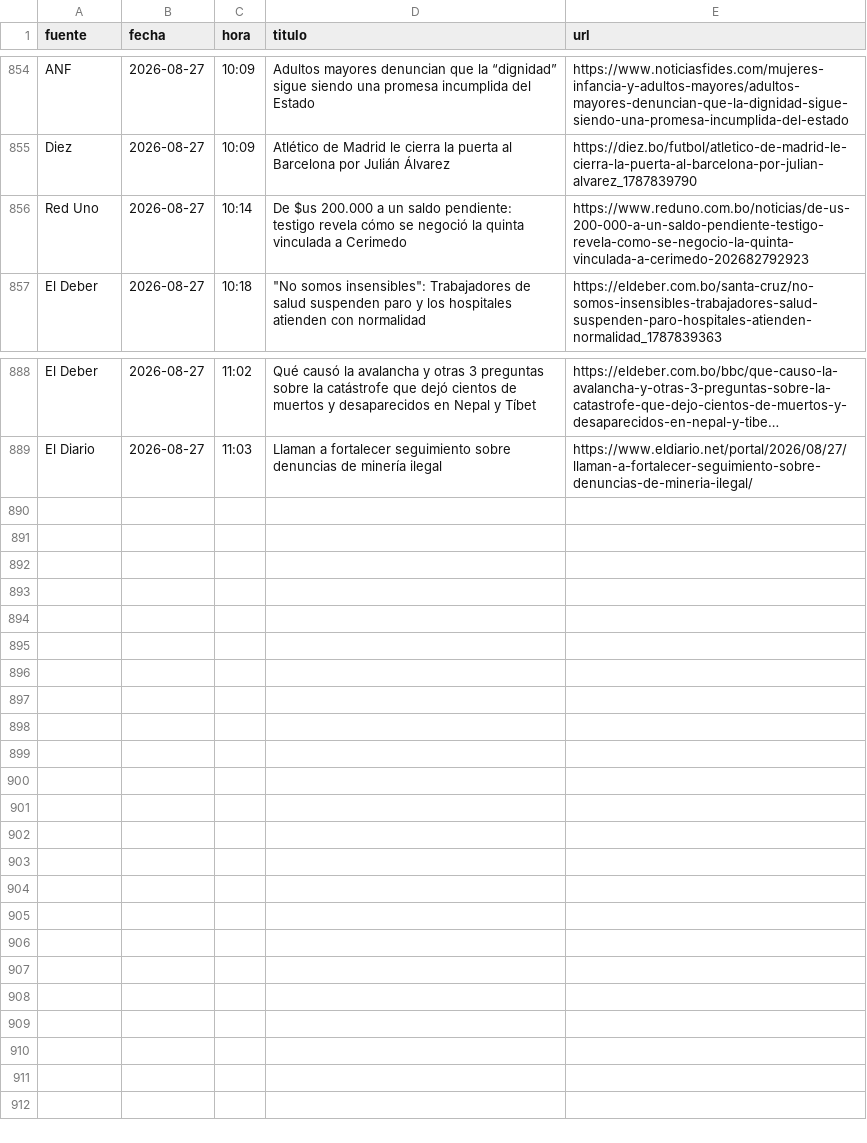
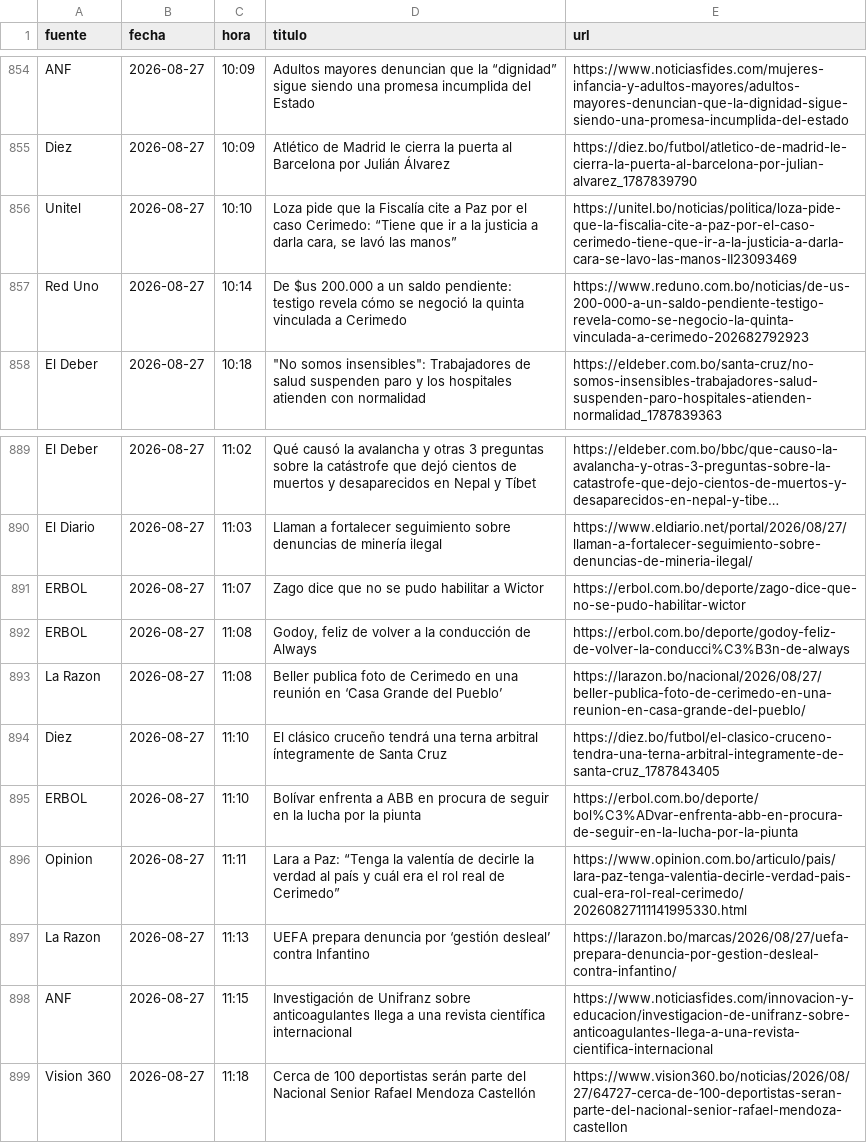
Before and after one commit to BohozX/Indices-de-Incertidumbre, a CSV file: noticias_ultimos_7_dias_publico.csv, drawn as a sheet; only a part is shown, gaps mark what is left out; long unchanged cells end in …; the diff names each change by its address in the sheet, - before the commit and + after, or states it on an @@ line.

```diff
--- a/noticias_ultimos_7_dias_publico.csv
+++ b/noticias_ultimos_7_dias_publico.csv
+row 856: Unitel | 2026-08-27 | 10:10 | Loza pide que la Fiscalía cite a Paz por el caso Cerimedo: “Tiene que ir a la justicia a darla cara, se lavó las manos” | https://unitel.bo/noticias/politica/loza-pide-que-la-fiscalia-cite-a-paz-por-el-caso-cerimedo-tiene-que-ir-a-la-justicia-a-darla-cara-se-lavo-las-manos-II23093469
+row 891: ERBOL | 2026-08-27 | 11:07 | Zago dice que no se pudo habilitar a Wictor | https://erbol.com.bo/deporte/zago-dice-que-no-se-pudo-habilitar-wictor
+row 892: ERBOL | 2026-08-27 | 11:08 | Godoy, feliz de volver a la conducción de Always | https://erbol.com.bo/deporte/godoy-feliz-de-volver-la-conducci%C3%B3n-de-always
+row 893: La Razon | 2026-08-27 | 11:08 | Beller publica foto de Cerimedo en una reunión en ‘Casa Grande del Pueblo’ | https://larazon.bo/nacional/2026/08/27/beller-publica-foto-de-cerimedo-en-una-reunion-en-casa-grande-del-pueblo/
+row 894: Diez | 2026-08-27 | 11:10 | El clásico cruceño tendrá una terna arbitral íntegramente de Santa Cruz | https://diez.bo/futbol/el-clasico-cruceno-tendra-una-terna-arbitral-integramente-de-santa-cruz_1787843405
+row 895: ERBOL | 2026-08-27 | 11:10 | Bolívar enfrenta a ABB en procura de seguir en la lucha por la piunta | https://erbol.com.bo/deporte/bol%C3%ADvar-enfrenta-abb-en-procura-de-seguir-en-la-lucha-por-la-piunta
+row 896: Opinion | 2026-08-27 | 11:11 | Lara a Paz: “Tenga la valentía de decirle la verdad al país y cuál era el rol real de Cerimedo” | https://www.opinion.com.bo/articulo/pais/lara-paz-tenga-valentia-decirle-verdad-pais-cual-era-rol-real-cerimedo/20260827111141995330.html
+row 897: La Razon | 2026-08-27 | 11:13 | UEFA prepara denuncia por ‘gestión desleal’ contra Infantino | https://larazon.bo/marcas/2026/08/27/uefa-prepara-denuncia-por-gestion-desleal-contra-infantino/
+row 898: ANF | 2026-08-27 | 11:15 | Investigación de Unifranz sobre anticoagulantes llega a una revista científica internacional | https://www.noticiasfides.com/innovacion-y-educacion/investigacion-de-unifranz-sobre-anticoagulantes-llega-a-una-revista-cientifica-internacional
+row 899: Vision 360 | 2026-08-27 | 11:18 | Cerca de 100 deportistas serán parte del Nacional Senior Rafael Mendoza Castellón | https://www.vision360.bo/noticias/2026/08/27/64727-cerca-de-100-deportistas-seran-parte-del-nacional-senior-rafael-mendoza-castellon
```
Also changed, not shown: 1 other file.
